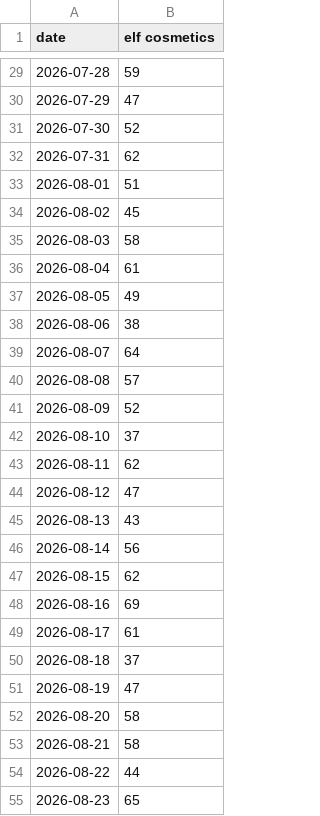
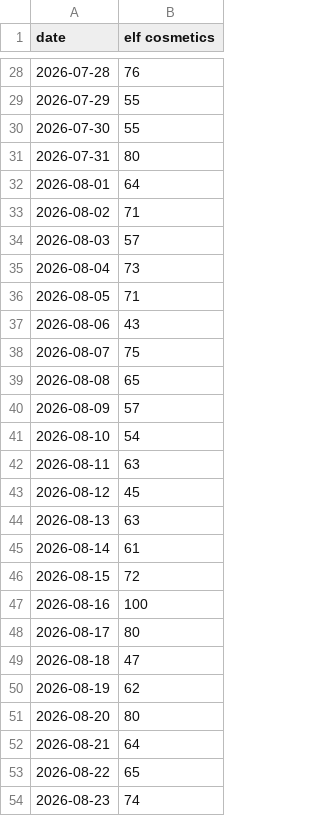
Before and after one commit to bgxhy/social-information-investors, a CSV file: data/trends/elf_cosmetics_web.csv, drawn as a sheet; only a part is shown, gaps mark what is left out; the diff covers the shown part only.

```diff
--- a/data/trends/elf_cosmetics_web.csv
+++ b/data/trends/elf_cosmetics_web.csv
@@ -29,27 +28,27 @@ date,elf cosmetics
-2026-07-28,59
-2026-07-29,47
-2026-07-30,52
-2026-07-31,62
-2026-08-01,51
-2026-08-02,45
-2026-08-03,58
-2026-08-04,61
-2026-08-05,49
-2026-08-06,38
-2026-08-07,64
-2026-08-08,57
-2026-08-09,52
-2026-08-10,37
-2026-08-11,62
-2026-08-12,47
-2026-08-13,43
-2026-08-14,56
-2026-08-15,62
-2026-08-16,69
-2026-08-17,61
-2026-08-18,37
-2026-08-19,47
-2026-08-20,58
-2026-08-21,58
-2026-08-22,44
-2026-08-23,65
+2026-07-28,76
+2026-07-29,55
+2026-07-30,55
+2026-07-31,80
+2026-08-01,64
+2026-08-02,71
+2026-08-03,57
+2026-08-04,73
+2026-08-05,71
+2026-08-06,43
+2026-08-07,75
+2026-08-08,65
+2026-08-09,57
+2026-08-10,54
+2026-08-11,63
+2026-08-12,45
+2026-08-13,63
+2026-08-14,61
+2026-08-15,72
+2026-08-16,100
+2026-08-17,80
+2026-08-18,47
+2026-08-19,62
+2026-08-20,80
+2026-08-21,64
+2026-08-22,65
+2026-08-23,74
```
Also changed, not shown: 1 added row, 1 removed row and 95 edited cells elsewhere in this file, data/signals.csv, data/trends/Dutch_Bros_shop.csv, 36 other files.
